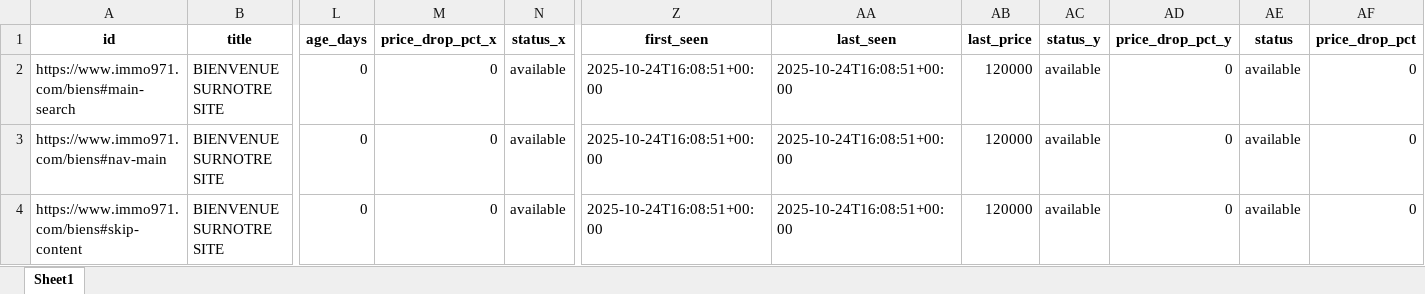
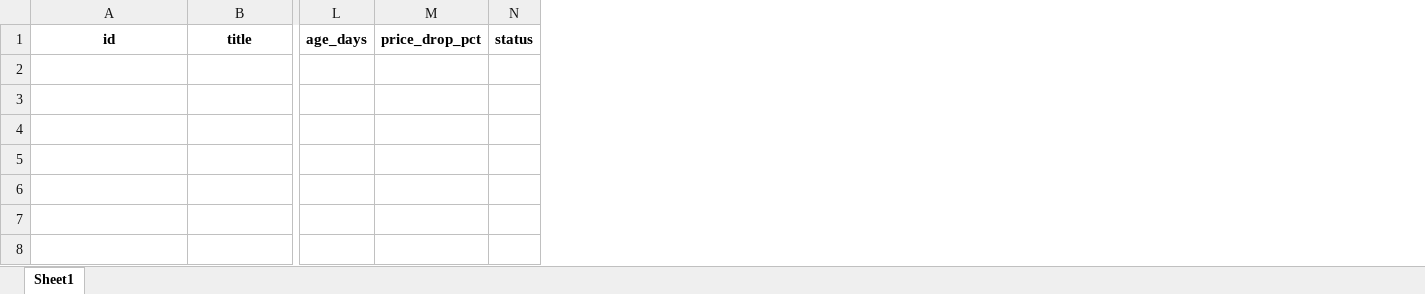
Before and after one commit to Zia971/immo-opportunit-s, an Excel workbook: output/top10.xlsx, sheet Sheet1, drawn as a sheet; only a part is shown, gaps mark what is left out; values as stored, in another font and other column widths than the file's, no borders; removed rows and columns are numbered as before the commit, all else as after; rows hold the shown columns only; the diff names each change by its address in the sheet, - before the commit and + after, or states it on an @@ line.

Commit message:
update outputs

```diff
--- a/output/top10.xlsx (sheet Sheet1)
+++ b/output/top10.xlsx (sheet Sheet1)
-column M, row 1: price_drop_pct_x
-column N, row 1: status_x
+column M, row 1: price_drop_pct
+column N, row 1: status
-column Z, row 1: first_seen
-column AA, row 1: last_seen
-column AB, row 1: last_price
-column AC, row 1: status_y
-column AD, row 1: price_drop_pct_y
-column AE, row 1: status
-column AF, row 1: price_drop_pct
-row 2: https://www.immo971.com/biens#main-search | BIENVENUE SURNOTRE SITE | 0 | 0 | available | 2025-10-24T16:08:51+00:00 | 2025-10-24T16:08:51+00:00 | 120000 | available | 0 | available | 0
-row 3: https://www.immo971.com/biens#nav-main | BIENVENUE SURNOTRE SITE | 0 | 0 | available | 2025-10-24T16:08:51+00:00 | 2025-10-24T16:08:51+00:00 | 120000 | available | 0 | available | 0
-row 4: https://www.immo971.com/biens#skip-content | BIENVENUE SURNOTRE SITE | 0 | 0 | available | 2025-10-24T16:08:51+00:00 | 2025-10-24T16:08:51+00:00 | 120000 | available | 0 | available | 0
```
